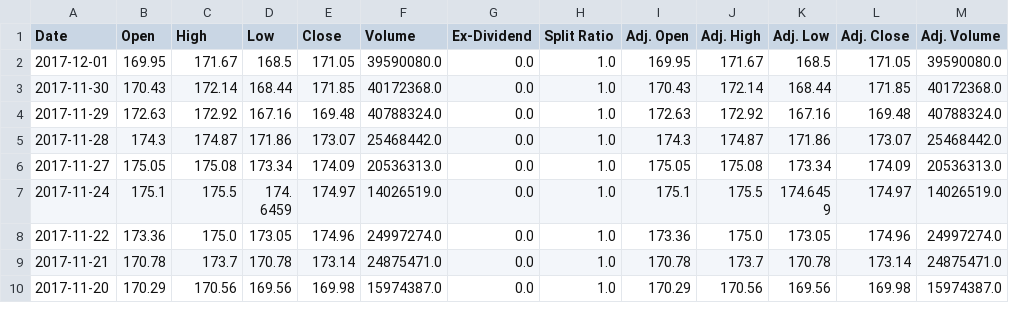
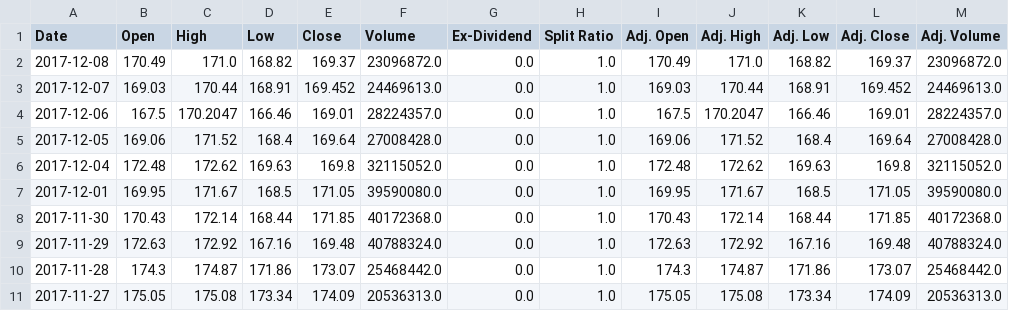
Before and after one commit to iamandicip/ml_projects, a CSV file: capstone_project/data/AAPL.csv, drawn as a sheet; only a part is shown; the shorter side is filled out with more unchanged rows.

```diff
--- a/capstone_project/data/AAPL.csv
+++ b/capstone_project/data/AAPL.csv
@@ -1,2 +1,7 @@
 Date,Open,High,Low,Close,Volume,Ex-Dividend,Split Ratio,Adj. Open,Adj. High,Adj. Low,Adj. Close,Adj. Volume
+2017-12-08,170.49,171.0,168.82,169.37,23096872.0,0.0,1.0,170.49,171.0,168.82,169.37,23096872.0
+2017-12-07,169.03,170.44,168.91,169.452,24469613.0,0.0,1.0,169.03,170.44,168.91,169.452,24469613.0
+2017-12-06,167.5,170.2047,166.46,169.01,28224357.0,0.0,1.0,167.5,170.2047,166.46,169.01,28224357.0
+2017-12-05,169.06,171.52,168.4,169.64,27008428.0,0.0,1.0,169.06,171.52,168.4,169.64,27008428.0
+2017-12-04,172.48,172.62,169.63,169.8,32115052.0,0.0,1.0,172.48,172.62,169.63,169.8,32115052.0
 2017-12-01,169.95,171.67,168.5,171.05,39590080.0,0.0,1.0,169.95,171.67,168.5,171.05,39590080.0
```
Also changed, not shown: capstone_project/data/XOM.csv, 7 other files.
